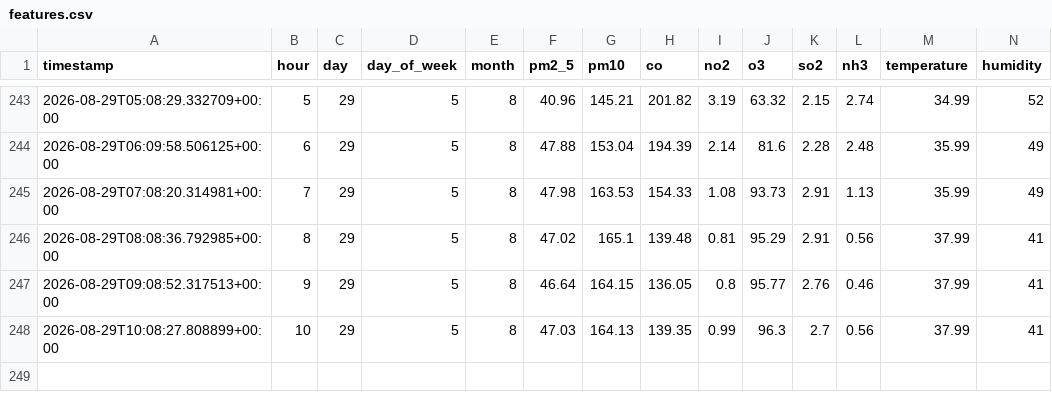
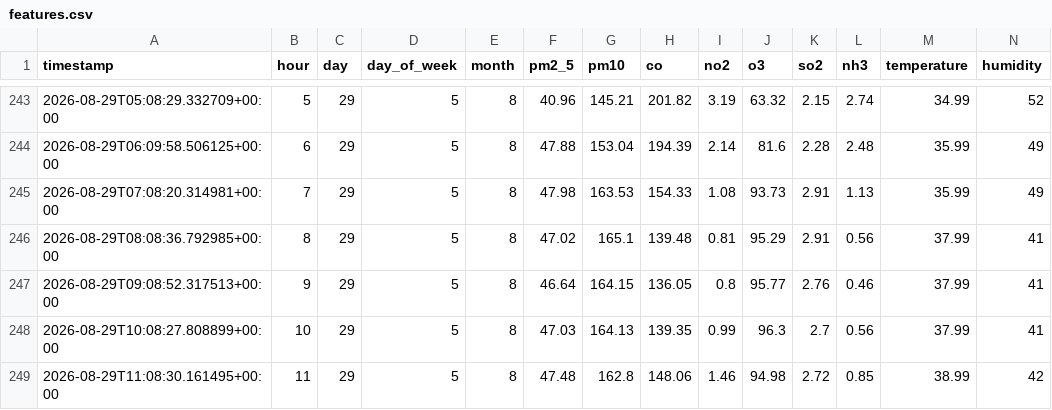
Before and after one commit to samia975/AQI-Predictor-, a CSV file: data/features.csv, drawn as a sheet; only a part is shown, gaps mark what is left out; rows hold the shown columns only; the diff names each change by its address in the sheet, - before the commit and + after, or states it on an @@ line.

```diff
--- a/data/features.csv
+++ b/data/features.csv
+row 249: 2026-08-29T11:08:30.161495+00:00 | 11 | 29 | 5 | 8 | 47.48 | 162.8 | 148.06 | 1.46 | 94.98 | 2.72 | 0.85 | 38.99 | 42
```
